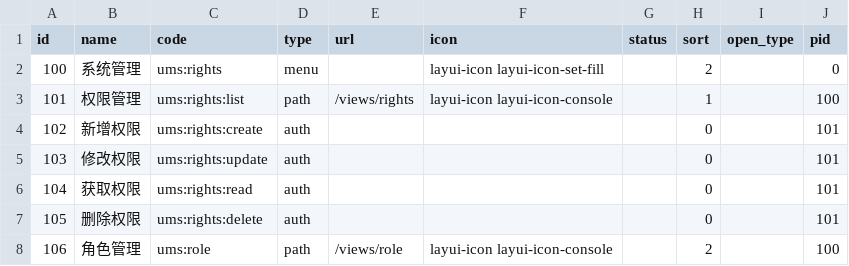
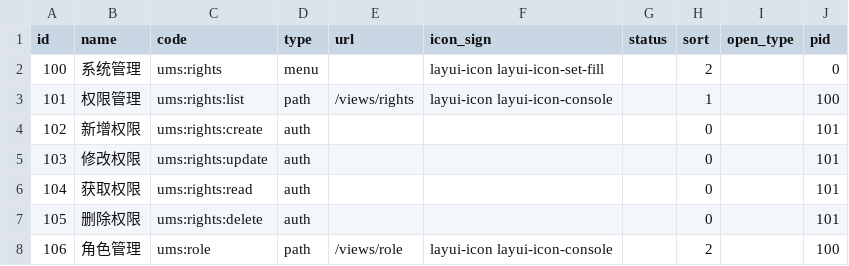
Before and after one commit to zhengxinonly/pear-admin-flask, a CSV file: static/data/ums_rights.csv, drawn as a sheet; only a part is shown.

```diff
--- a/static/data/ums_rights.csv
+++ b/static/data/ums_rights.csv
@@ -1,2 +1,2 @@
-id,name,code,type,url,icon,status,sort,open_type,pid
+id,name,code,type,url,icon_sign,status,sort,open_type,pid
 100,系统管理,ums:rights,menu,,layui-icon layui-icon-set-fill,,2,,0
```
Also changed, not shown: 4 other files.
